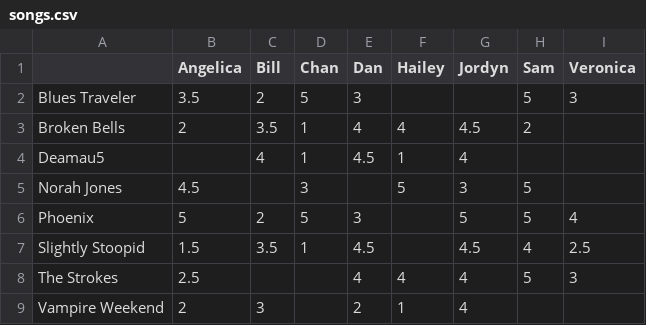
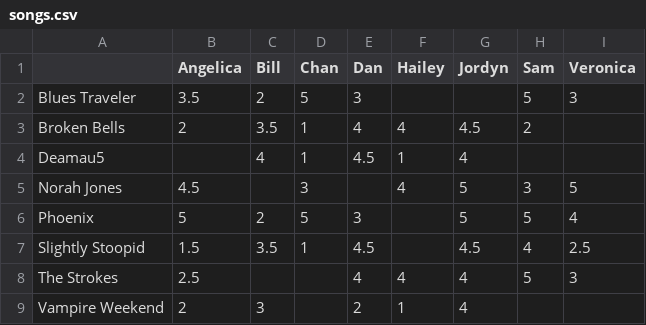
Before and after one commit to limonadev/datamining, a CSV file: songs.csv, drawn as a sheet; the diff names each change by its address in the sheet, - before the commit and + after, or states it on an @@ line.

Commit message:
fixed typo on songs.csv

```diff
--- a/songs.csv
+++ b/songs.csv
-F5 (Hailey): 5
+F5 (Hailey): 4
-G5 (Jordyn): 3
+G5 (Jordyn): 5
-H5 (Sam): 5
+H5 (Sam): 3
-I5 (Veronica): (empty)
+I5 (Veronica): 5
```
Also changed, not shown: 1 other file.
